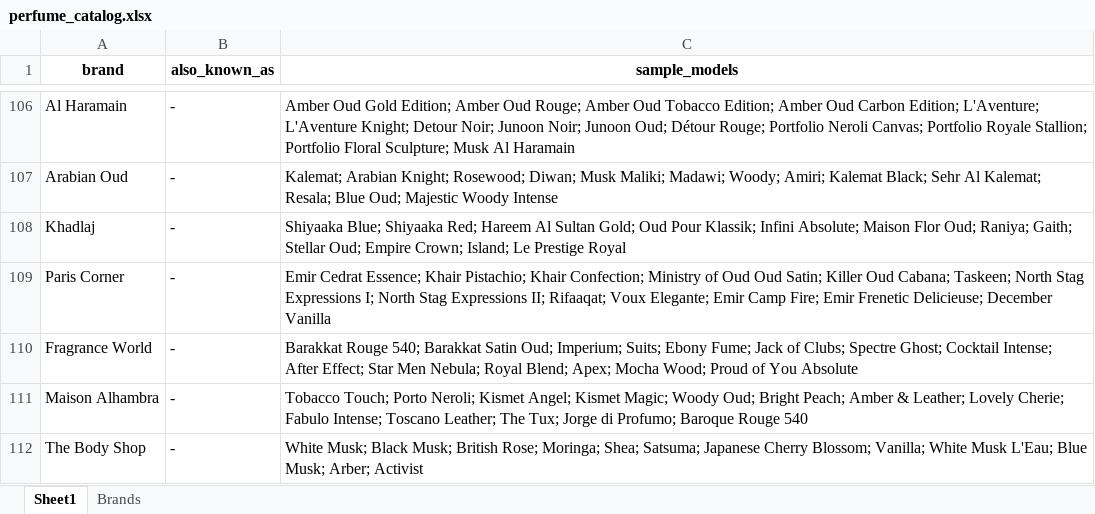
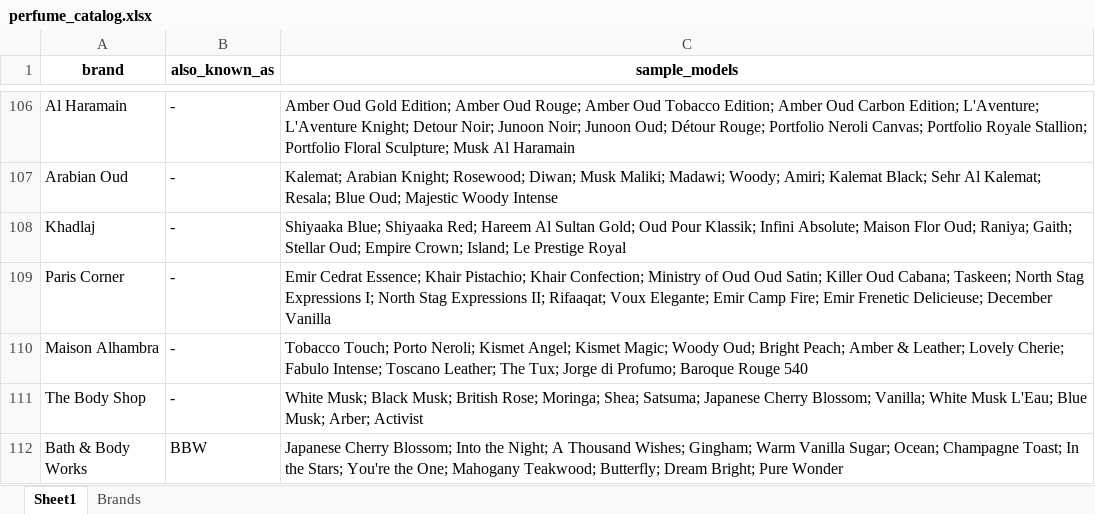
Before and after one commit to linux89ke/pim2026, an Excel workbook: perfume_catalog.xlsx, sheet Sheet1, drawn as a sheet; only a part is shown, gaps mark what is left out; the shorter side is filled out with more unchanged rows; values as stored, in another font and other column widths than the file's, no borders; the diff names each change by its address in the sheet, - before the commit and + after, or states it on an @@ line.

```diff
--- a/perfume_catalog.xlsx (sheet Sheet1)
+++ b/perfume_catalog.xlsx (sheet Sheet1)
-row 110: Fragrance World | - | Barakkat Rouge 540; Barakkat Satin Oud; Imperium; Suits; Ebony Fume; Jack of Clubs; Spectre Ghost; Cocktail Intense; After Effect; Star Men Nebula; Royal Blend; Apex; Mocha Wood; Proud of You Absolute
```
Also changed, not shown: sheet Brands.
